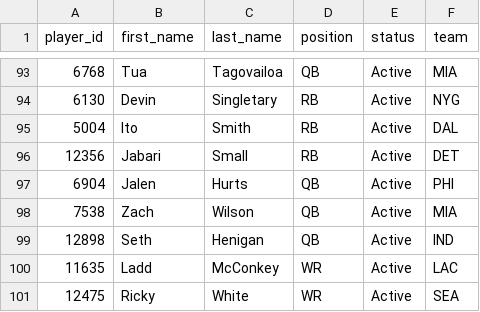
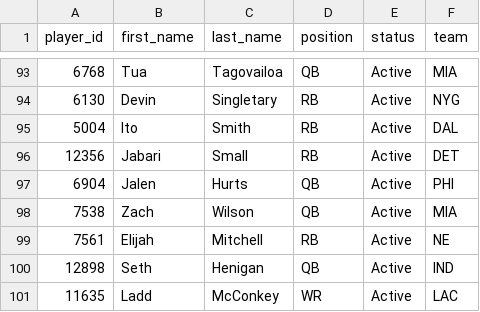
Before and after one commit to wrightc214-PBI/NCAA180-Sleeper, a CSV file: data/Players.csv, drawn as a sheet; only a part is shown, gaps mark what is left out; the shorter side is filled out with more unchanged rows; the diff names each change by its address in the sheet, - before the commit and + after, or states it on an @@ line.

```diff
--- a/data/Players.csv
+++ b/data/Players.csv
+row 99: 7561 | Elijah | Mitchell | RB | Active | NE
```
Also changed, not shown: 1 other file.
